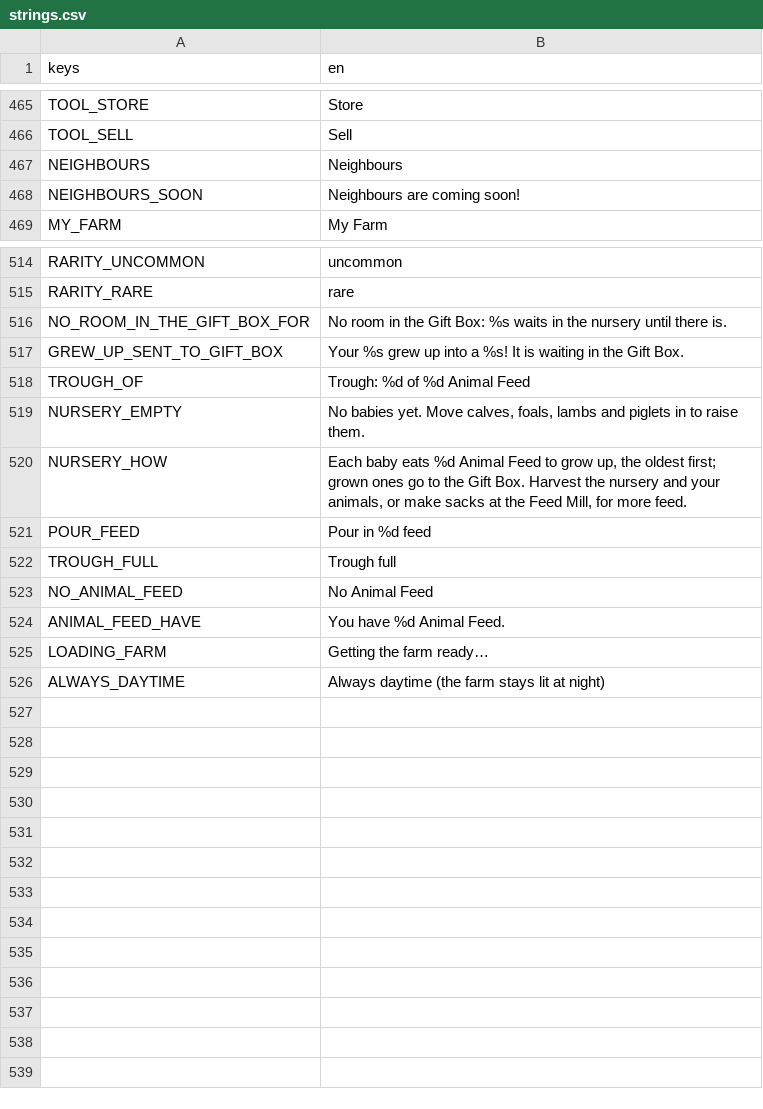
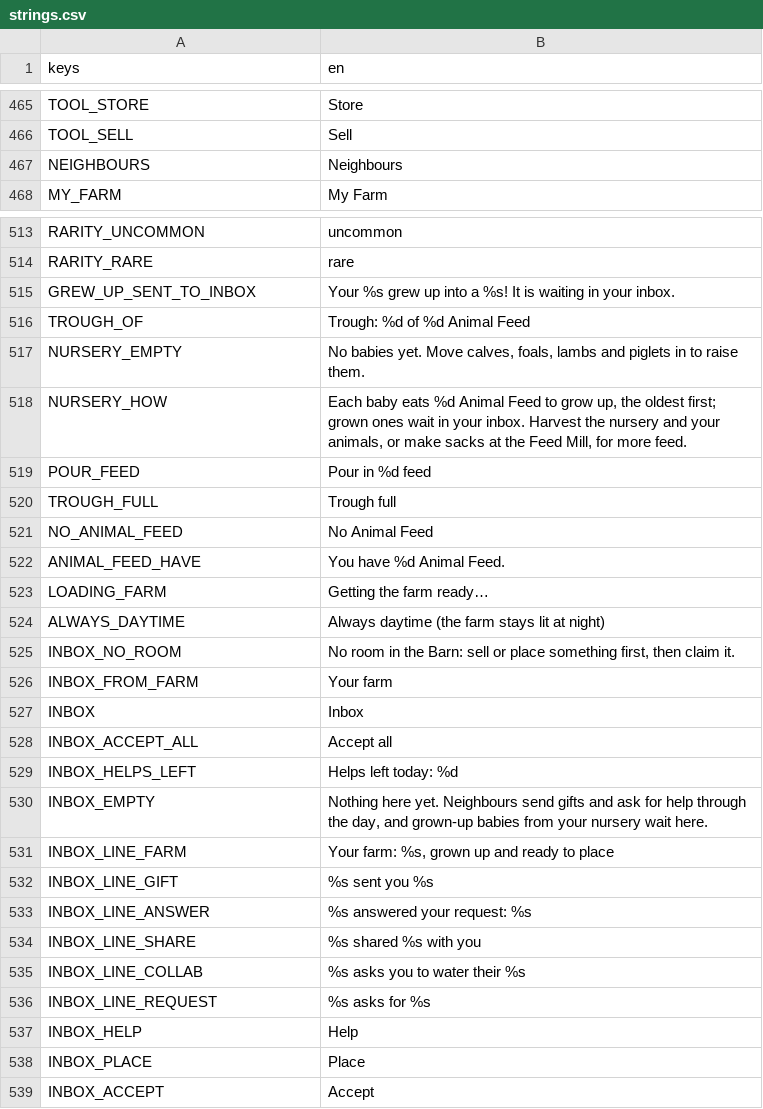
Before and after one commit to aniket-patra-1998/farm-game, a CSV file: locale/strings.csv, drawn as a sheet; only a part is shown, gaps mark what is left out; removed rows and columns are numbered as before the commit, all else as after; the diff names each change by its address in the sheet, - before the commit and + after, or states it on an @@ line.

```diff
--- a/locale/strings.csv
+++ b/locale/strings.csv
-row 468: NEIGHBOURS_SOON | Neighbours are coming soon!
-row 516: NO_ROOM_IN_THE_GIFT_BOX_FOR | No room in the Gift Box: %s waits in the nursery until there is.
-A515 (keys): GREW_UP_SENT_TO_GIFT_BOX
+A515 (keys): GREW_UP_SENT_TO_INBOX
-B515 (en): …waiting in the Gift Box.
+B515 (en): …waiting in your inbox.
-B518 (en): …grown ones go to the Gift Box. Harvest the…
+B518 (en): …grown ones wait in your inbox. Harvest the…
+row 525: INBOX_NO_ROOM | No room in the Barn: sell or place something first, then claim it.
+row 526: INBOX_FROM_FARM | Your farm
+row 527: INBOX | Inbox
+row 528: INBOX_ACCEPT_ALL | Accept all
+row 529: INBOX_HELPS_LEFT | Helps left today: %d
+row 530: INBOX_EMPTY | Nothing here yet. Neighbours send gifts and ask for help through the day, and grown-up babies from your nursery wait here.
+row 531: INBOX_LINE_FARM | Your farm: %s, grown up and ready to place
+row 532: INBOX_LINE_GIFT | %s sent you %s
+row 533: INBOX_LINE_ANSWER | %s answered your request: %s
+row 534: INBOX_LINE_SHARE | %s shared %s with you
+row 535: INBOX_LINE_COLLAB | %s asks you to water their %s
+row 536: INBOX_LINE_REQUEST | %s asks for %s
+row 537: INBOX_HELP | Help
+row 538: INBOX_PLACE | Place
+row 539: INBOX_ACCEPT | Accept
```
Also changed, not shown: 16 other files.
